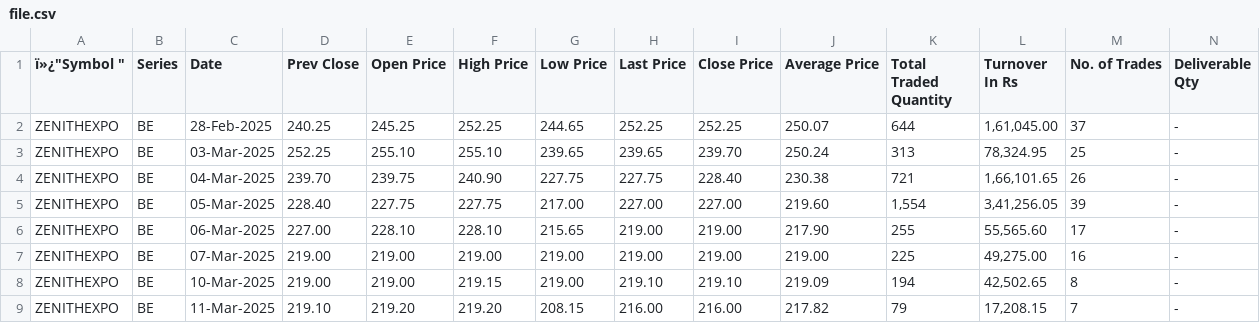
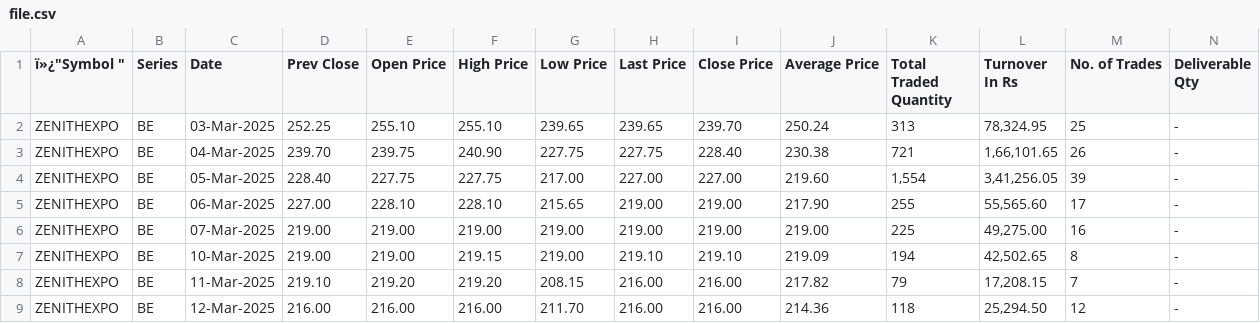
Before and after one commit to Ashok2612/stock-scanner, a CSV file: file.csv, drawn as a sheet; only a part is shown; the shorter side is filled out with more unchanged rows; rows hold the shown columns only; the diff names each change by its address in the sheet, - before the commit and + after, or states it on an @@ line.

```diff
--- a/file.csv
+++ b/file.csv
-row 2: ZENITHEXPO | BE | 28-Feb-2025 | 240.25 | 245.25 | 252.25 | 244.65 | 252.25 | 252.25 | 250.07 | 644 | 1,61,045.00 | 37 | -
```
